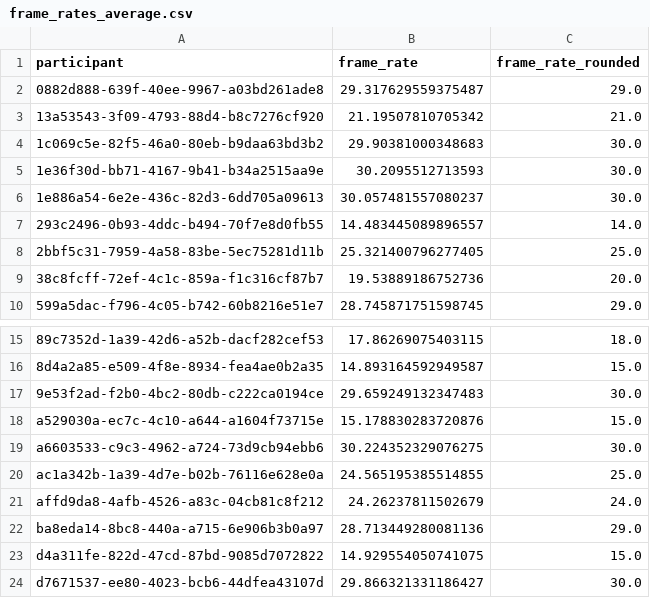
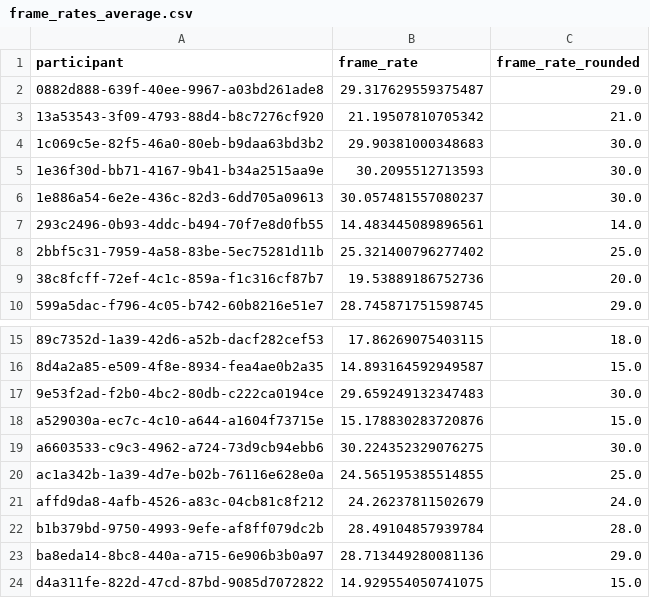
Before and after one commit to J-x-O/FomoAnalysis, a CSV file: data/frame_rates_average.csv, drawn as a sheet; only a part is shown, gaps mark what is left out; the shorter side is filled out with more unchanged rows.

```diff
--- a/data/frame_rates_average.csv
+++ b/data/frame_rates_average.csv
@@ -6,4 +6,4 @@ participant,frame_rate,frame_rate_rounded
 1e886a54-6e2e-436c-82d3-6dd705a09613,30.057481557080237,30.0
-293c2496-0b93-4ddc-b494-70f7e8d0fb55,14.483445089896557,14.0
-2bbf5c31-7959-4a58-83be-5ec75281d11b,25.321400796277405,25.0
+293c2496-0b93-4ddc-b494-70f7e8d0fb55,14.483445089896561,14.0
+2bbf5c31-7959-4a58-83be-5ec75281d11b,25.321400796277402,25.0
 38c8fcff-72ef-4c1c-859a-f1c316cf87b7,19.53889186752736,20.0
@@ -21,2 +21,3 @@ ac1a342b-1a39-4d7e-b02b-76116e628e0a,24.565195385514855,25.0
 affd9da8-4afb-4526-a83c-04cb81c8f212,24.26237811502679,24.0
+b1b379bd-9750-4993-9efe-af8ff079dc2b,28.49104857939784,28.0
 ba8eda14-8bc8-440a-a715-6e906b3b0a97,28.713449280081136,29.0
```
Also changed, not shown: data/bias.csv, data/questionnaire.csv, 48 other files.
